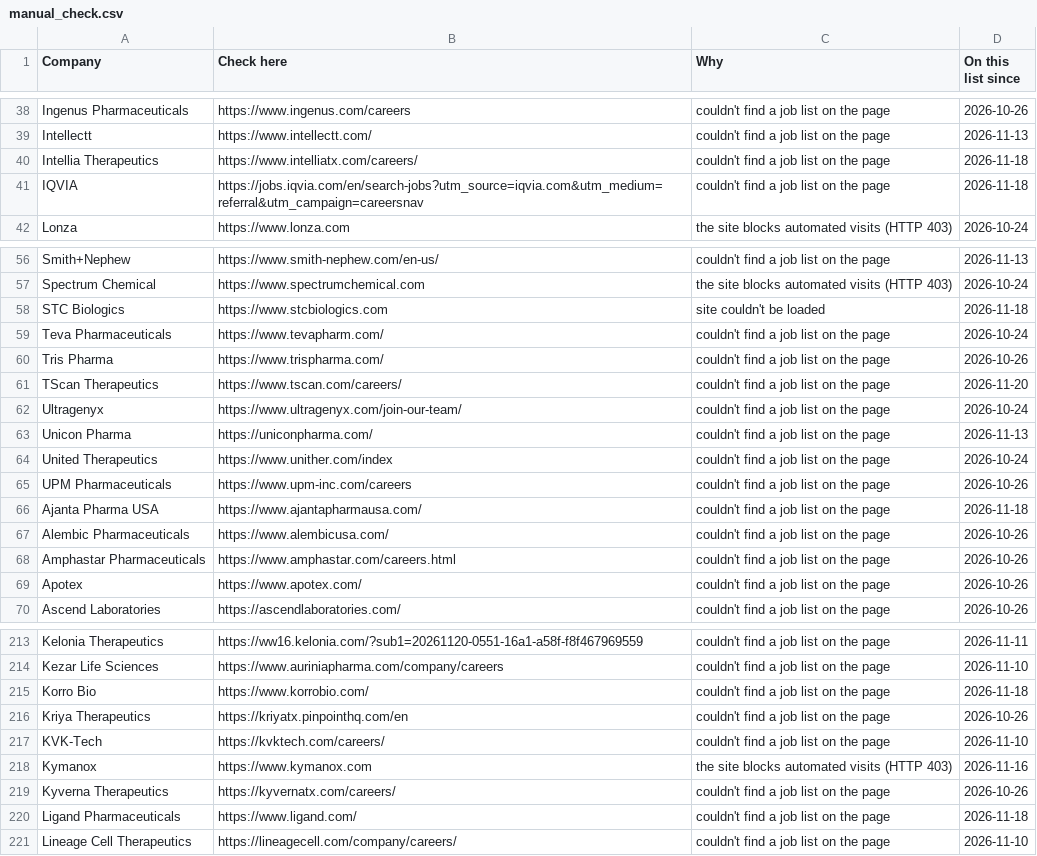
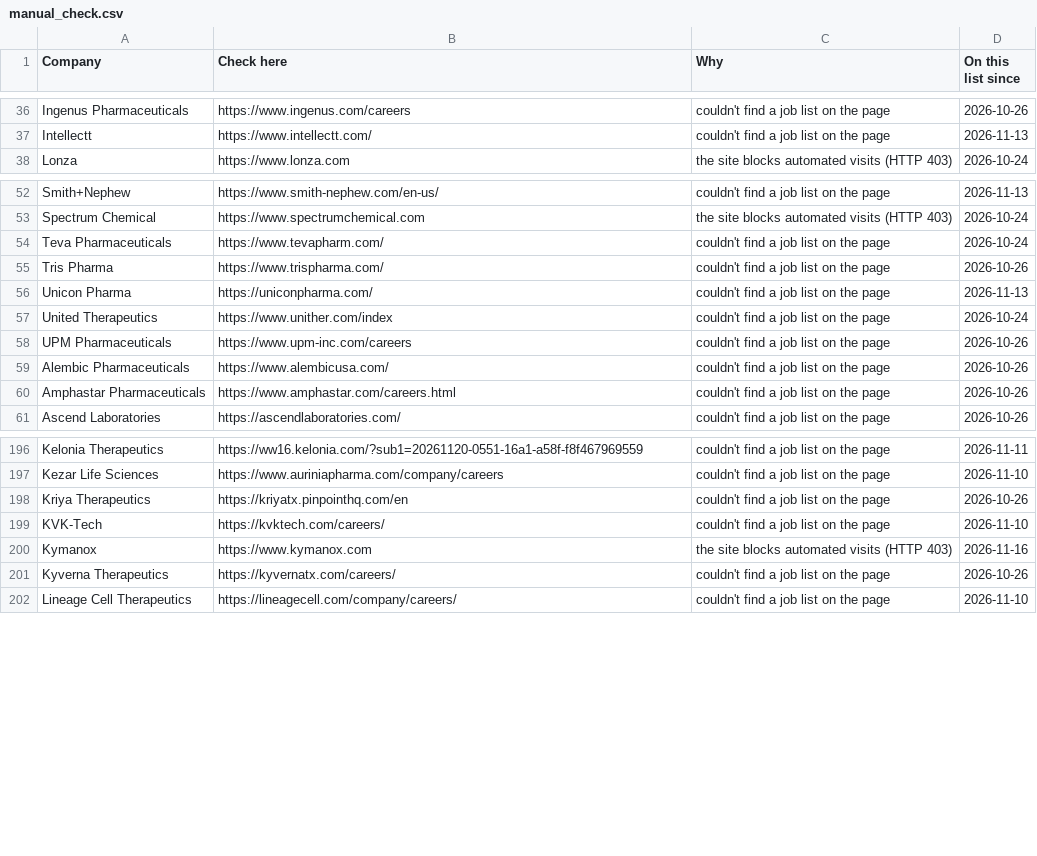
Before and after one commit to arkit-reg/Job_Watch_21, a CSV file: manual_check.csv, drawn as a sheet; only a part is shown, gaps mark what is left out; the diff covers the shown part only; the diff names each change by its address in the sheet, - before the commit and + after, or states it on an @@ line.

```diff
--- a/manual_check.csv
+++ b/manual_check.csv
-row 40: Intellia Therapeutics | https://www.intelliatx.com/careers/ | couldn't find a job list on the page | 2026-11-18
-row 41: IQVIA | https://jobs.iqvia.com/en/search-jobs?utm_source=iqvia.com&utm_medium=referral&utm_campaign=careersnav | couldn't find a job list on the page | 2026-11-18
-row 58: STC Biologics | https://www.stcbiologics.com | site couldn't be loaded | 2026-11-18
-row 61: TScan Therapeutics | https://www.tscan.com/careers/ | couldn't find a job list on the page | 2026-11-20
-row 62: Ultragenyx | https://www.ultragenyx.com/join-our-team/ | couldn't find a job list on the page | 2026-10-24
-row 66: Ajanta Pharma USA | https://www.ajantapharmausa.com/ | couldn't find a job list on the page | 2026-11-18
-row 69: Apotex | https://www.apotex.com/ | couldn't find a job list on the page | 2026-10-26
-row 215: Korro Bio | https://www.korrobio.com/ | couldn't find a job list on the page | 2026-11-18
-row 220: Ligand Pharmaceuticals | https://www.ligand.com/ | couldn't find a job list on the page | 2026-11-18
```
Also changed, not shown: 13 removed rows and 3 edited cells elsewhere in this file, jobs_log.csv, 1 other file.
